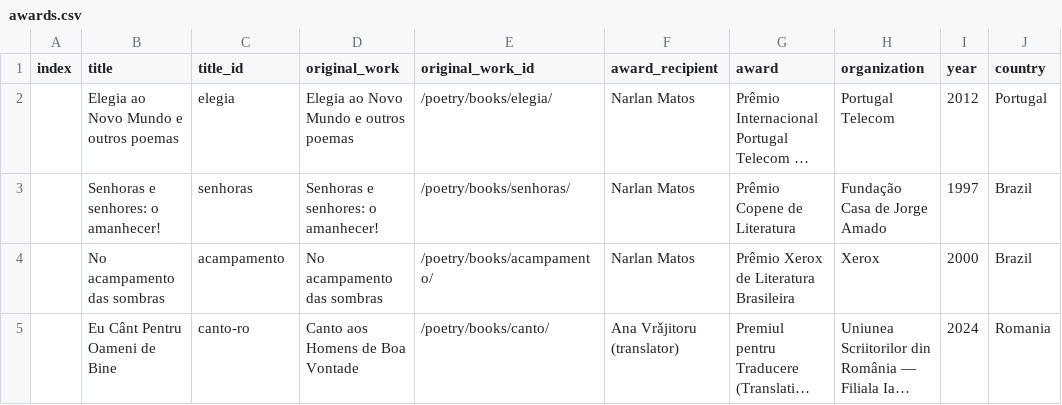
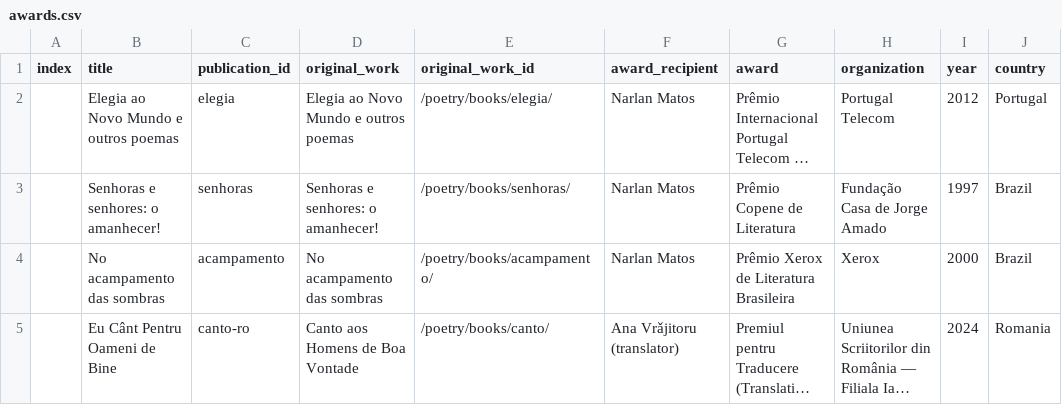
Before and after one commit to narlanmatos/narlanmatos.github.io, a CSV file: _data/awards.csv, drawn as a sheet; only a part is shown; long unchanged cells end in …; the diff names each change by its address in the sheet, - before the commit and + after, or states it on an @@ line.

```diff
--- a/_data/awards.csv
+++ b/_data/awards.csv
-C1: title_id
+C1: publication_id
```
Also changed, not shown: _data/reception.csv.
